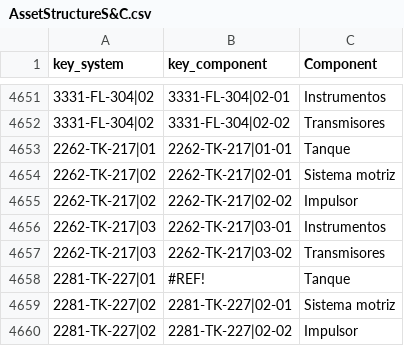
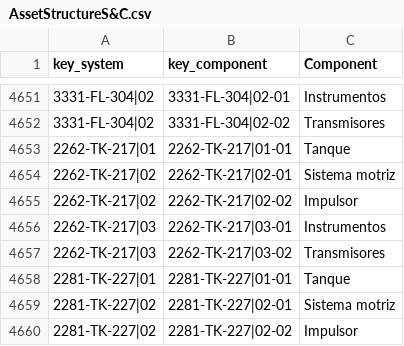
Before and after one commit to KainaK0/maintenanceApp, a CSV file: 02. Data2HR/data/AssetStructureS&C.csv, drawn as a sheet; only a part is shown, gaps mark what is left out.

```diff
--- a/02. Data2HR/data/AssetStructureS&C.csv
+++ b/02. Data2HR/data/AssetStructureS&C.csv
@@ -4657,3 +4657,3 @@
 2262-TK-217|03,2262-TK-217|03-02,Transmisores
-2281-TK-227|01,#REF!,Tanque
+2281-TK-227|01,2281-TK-227|01-01,Tanque
 2281-TK-227|02,2281-TK-227|02-01,Sistema motriz
```
Also changed, not shown: 5 other files.
